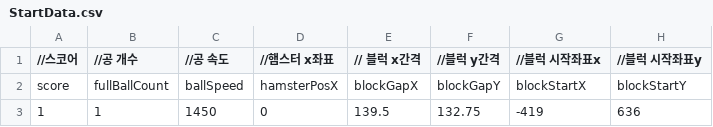
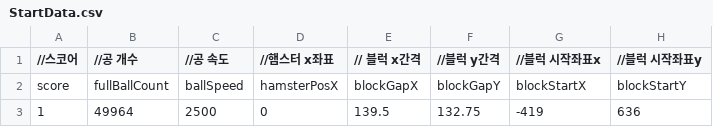
Before and after one commit to Tloz-link/unity-hamtori-swipe, a CSV file: Assets/Resources/Data/Excel/StartData.csv, drawn as a sheet; only a part is shown; the diff names each change by its address in the sheet, - before the commit and + after, or states it on an @@ line.

```diff
--- a/Assets/Resources/Data/Excel/StartData.csv
+++ b/Assets/Resources/Data/Excel/StartData.csv
-B3 (//공 개수): 1
+B3 (//공 개수): 49964
-C3 (//공 속도): 1450
+C3 (//공 속도): 2500
```
Also changed, not shown: 12 other files.
